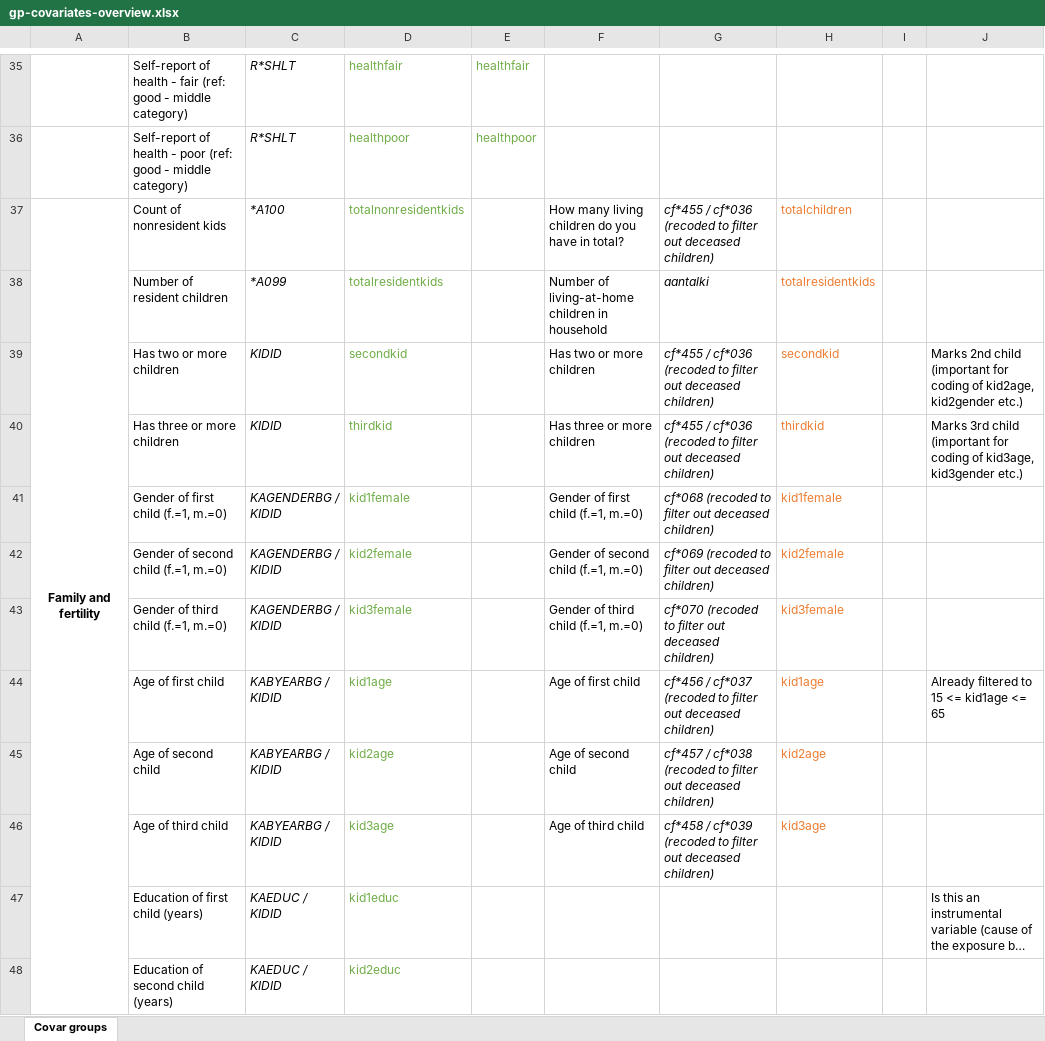
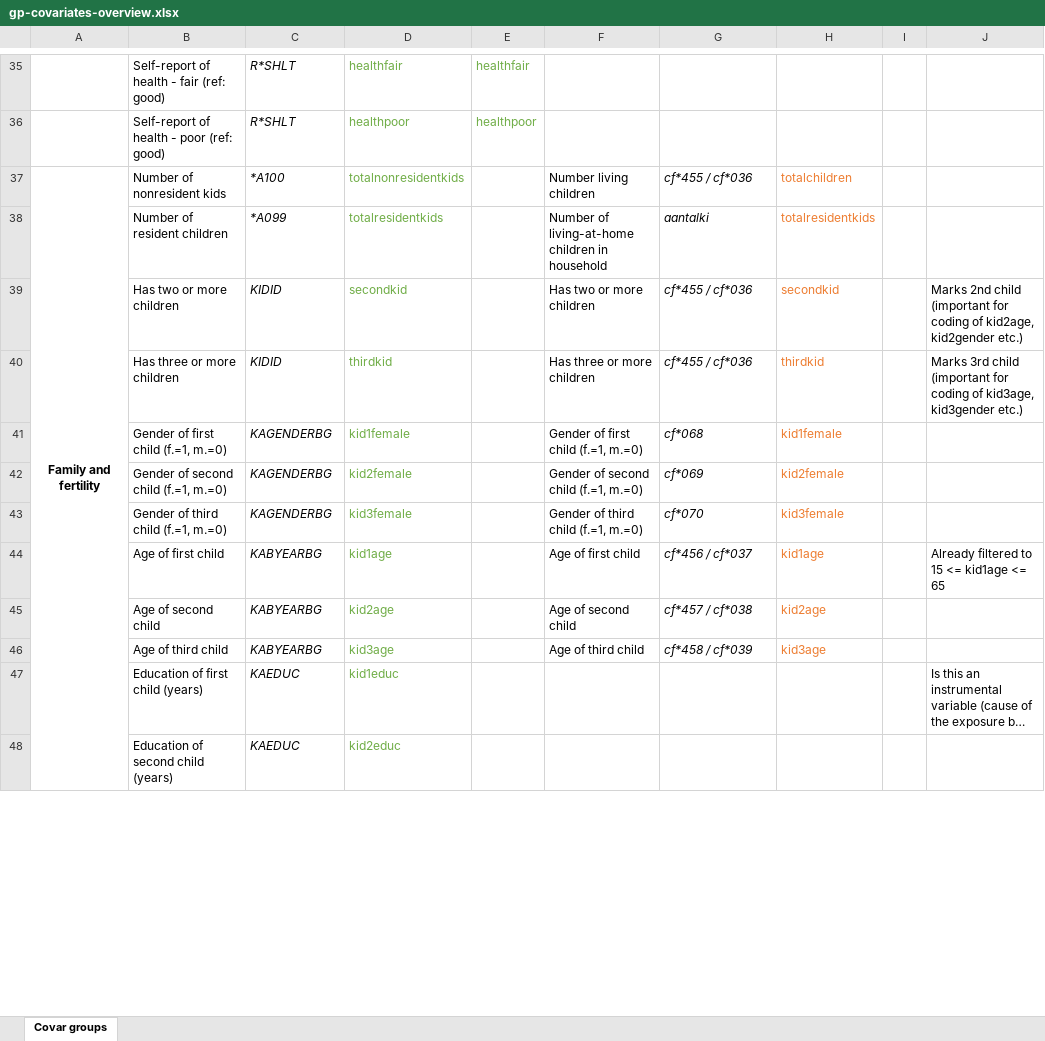
Before and after one commit to mdkraemer/gp-personality, an Excel workbook: gp-covariates-overview.xlsx, sheet Covar groups, drawn as a sheet; only a part is shown, gaps mark what is left out; long unchanged cells end in …; values as stored, in another font and other column widths than the file's, no borders; the diff covers the shown part only; the diff names each change by its address in the sheet, - before the commit and + after, or states it on an @@ line.

Commit message:
added appendix; support for balance table; modified covariate description slightly

```diff
--- a/gp-covariates-overview.xlsx (sheet Covar groups)
+++ b/gp-covariates-overview.xlsx (sheet Covar groups)
-B35: …fair (ref: good - middle category)
+B35: …fair (ref: good)
-B36: …poor (ref: good - middle category)
+B36: …poor (ref: good)
-B37: Count of nonresident kids
+B37: Number of nonresident kids
-F37: How many living children do you have in total?
+F37: Number living children
-G37: cf*455 / cf*036 (recoded to filter out deceased children)
+G37: cf*455 / cf*036
-G39:G40: cf*455 / cf*036 (recoded to filter out deceased children)
+G39:G40: cf*455 / cf*036
-C41:C43: KAGENDERBG / KIDID
+C41:C43: KAGENDERBG
-G41: cf*068 (recoded to filter out deceased children)
+G41: cf*068
-G42: cf*069 (recoded to filter out deceased children)
+G42: cf*069
-G43: cf*070 (recoded to filter out deceased children)
+G43: cf*070
-C44:C46: KABYEARBG / KIDID
+C44:C46: KABYEARBG
-G44: cf*456 / cf*037 (recoded to filter out deceased children)
+G44: cf*456 / cf*037
-G45: cf*457 / cf*038 (recoded to filter out deceased children)
+G45: cf*457 / cf*038
-G46: cf*458 / cf*039 (recoded to filter out deceased children)
+G46: cf*458 / cf*039
-C47:C48: KAEDUC / KIDID
+C47:C48: KAEDUC
```
Also changed, not shown: 38 edited cells and merged cells elsewhere in this sheet, 8 other files.
